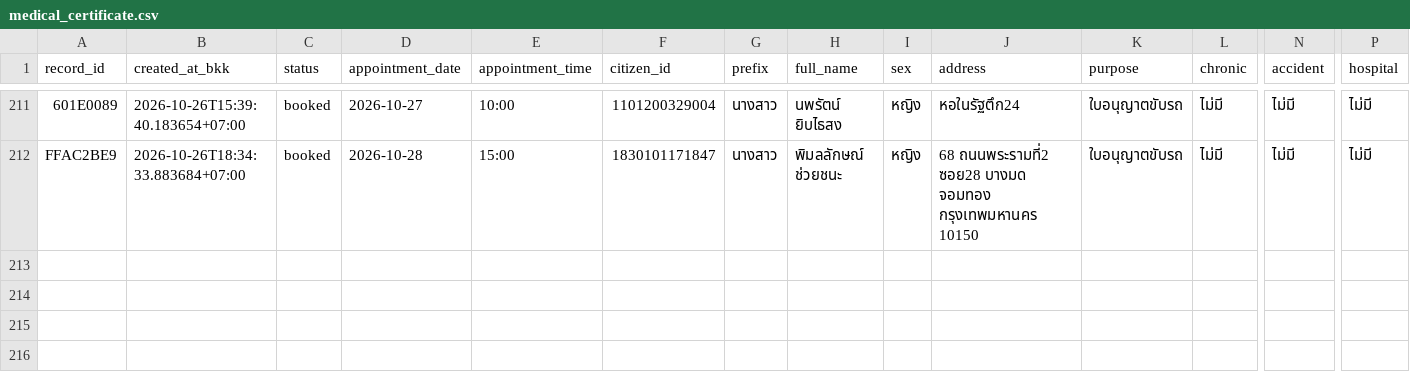
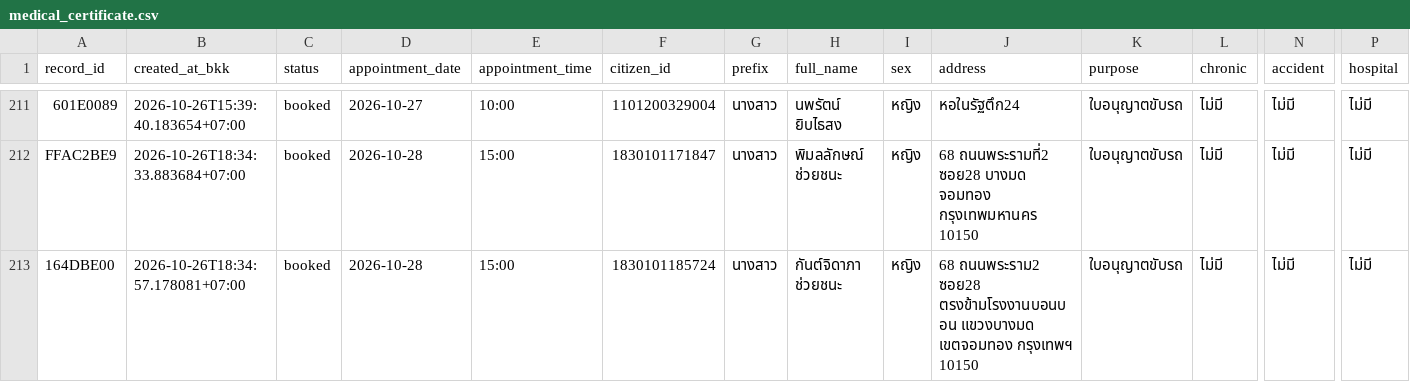
Before and after one commit to PythonianSt/MedCert, a CSV file: medical_certificate.csv, drawn as a sheet; only a part is shown, gaps mark what is left out; rows hold the shown columns only; the diff names each change by its address in the sheet, - before the commit and + after, or states it on an @@ line.

Commit message:
update medical certificate 2026-10-26T18:34:57.201304+07:00

```diff
--- a/medical_certificate.csv
+++ b/medical_certificate.csv
+row 213: 164DBE00 | 2026-10-26T18:34:57.178081+07:00 | booked | 2026-10-28 | 15:00 | 1830101185724 | นางสาว | กันต์จิดาภา ช่วยชนะ | หญิง | 68 ถนนพระราม2 ซอย28 ตรงข้ามโรงงานบอนบอน แขวงบางมด เขตจอมทอง กรุงเทพฯ 10150 | ใบอนุญาตขับรถ | ไม่มี | ไม่มี | ไม่มี
```
